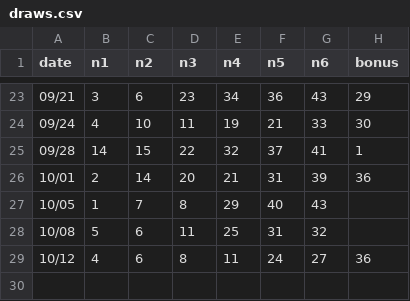
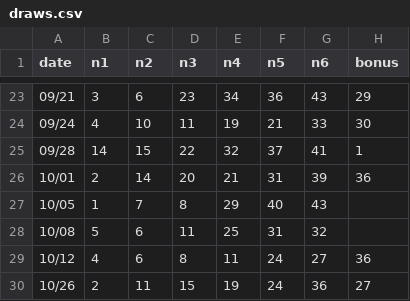
Before and after one commit to h528ttzbcn-lgtm/-, a CSV file: loto6/draws.csv, drawn as a sheet; only a part is shown, gaps mark what is left out.

```diff
--- a/loto6/draws.csv
+++ b/loto6/draws.csv
@@ -29 +29,2 @@ date,n1,n2,n3,n4,n5,n6,bonus
 10/12,4,6,8,11,24,27,36
+10/26,2,11,15,19,24,36,27
```
Also changed, not shown: 1 other file.
